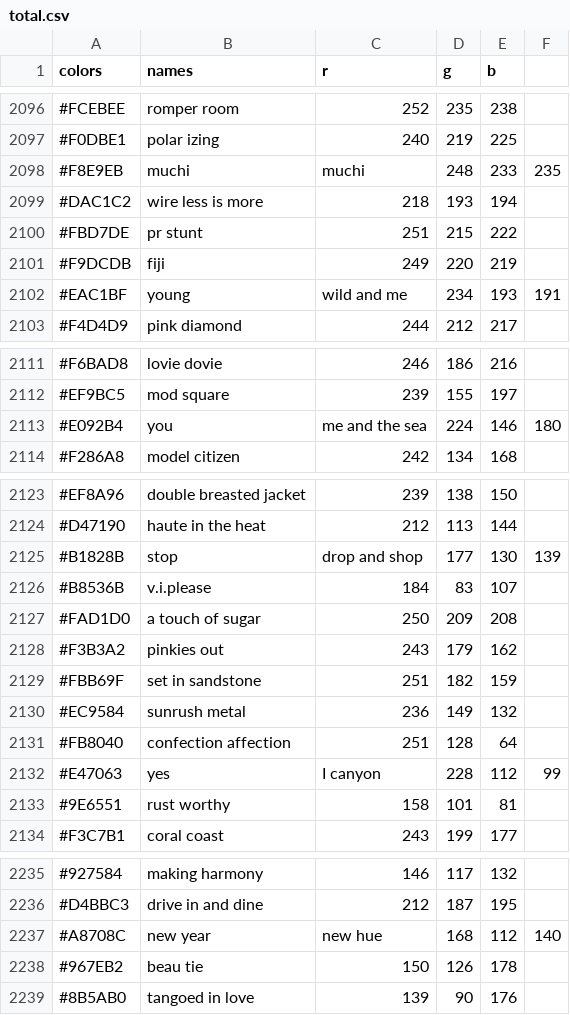
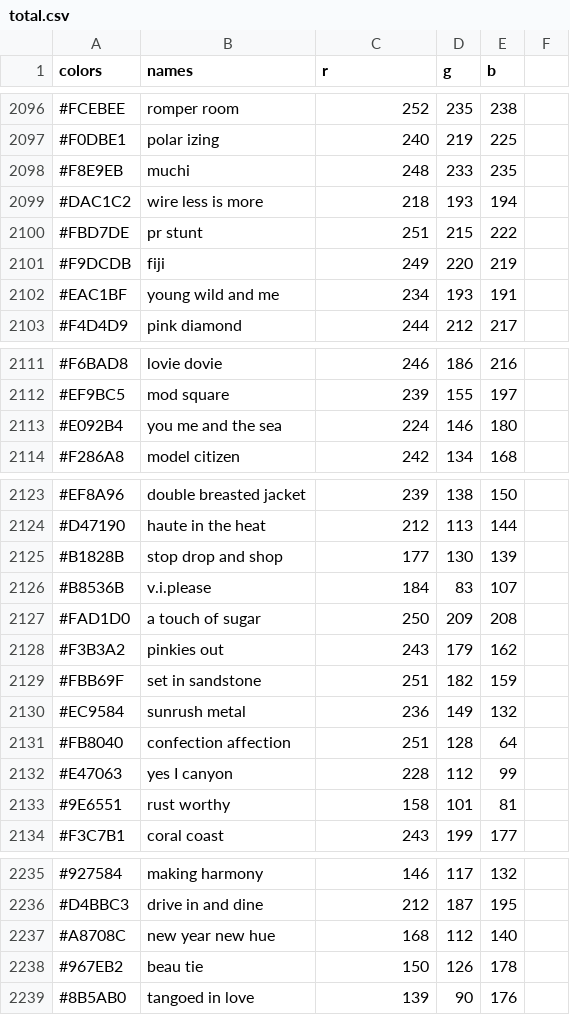
Before and after one commit to nancyorgan/Nail-Polish, a CSV file: total.csv, drawn as a sheet; only a part is shown, gaps mark what is left out; the diff covers the shown part only.

Commit message:
removing overlapping columns

```diff
--- a/total.csv
+++ b/total.csv
@@ -2098 +2098 @@ colors,names,r,g,b
-#F8E9EB,muchi, muchi,248,233,235
+#F8E9EB,muchi,248,233,235,
@@ -2102 +2102 @@ colors,names,r,g,b
-#EAC1BF,young, wild and me,234,193,191
+#EAC1BF,young wild and me,234,193,191,
@@ -2113 +2113 @@ colors,names,r,g,b
-#E092B4,you, me and the sea,224,146,180
+#E092B4,you me and the sea,224,146,180,
@@ -2125 +2125 @@ colors,names,r,g,b
-#B1828B,stop, drop and shop,177,130,139
+#B1828B,stop drop and shop,177,130,139,
@@ -2132 +2132 @@ colors,names,r,g,b
-#E47063,yes, I canyon,228,112,99
+#E47063,yes I canyon,228,112,99,
@@ -2237 +2237 @@ colors,names,r,g,b
-#A8708C,new year, new hue,168,112,140
+#A8708C,new year new hue,168,112,140,
```
Also changed, not shown: 34 edited cells elsewhere in this file.
